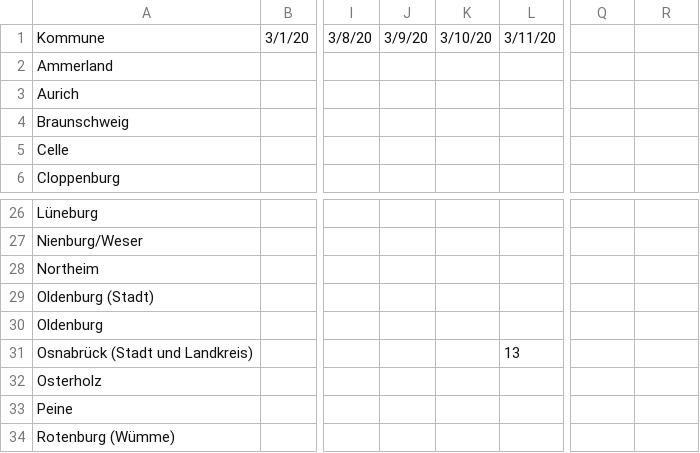
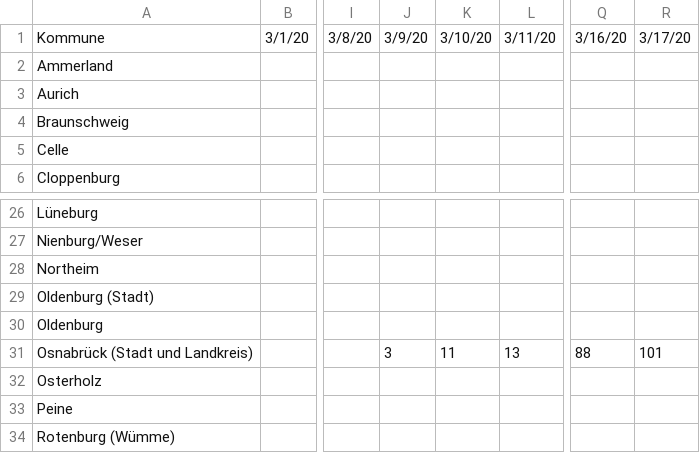
Before and after one commit to codeforosnabrueck/COVID-19-NDS, a CSV file: time_series/time_series_covid-19_nds_confirmed.csv, drawn as a sheet; only a part is shown, gaps mark what is left out; the diff names each change by its address in the sheet, - before the commit and + after, or states it on an @@ line.

Commit message:
time series osna updated

```diff
--- a/time_series/time_series_covid-19_nds_confirmed.csv
+++ b/time_series/time_series_covid-19_nds_confirmed.csv
-Q1: (empty)
+Q1: 3/16/20
-R1: (empty)
+R1: 3/17/20
-J31: (empty)
+J31: 3
-K31: (empty)
+K31: 11
-Q31: (empty)
+Q31: 88
-R31: (empty)
+R31: 101
```
